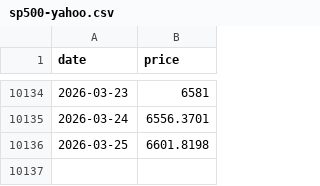
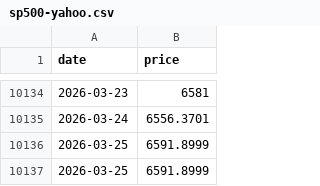
Before and after one commit to sebabecerra/macro-plots, a CSV file: public/raw/sp500-yahoo.csv, drawn as a sheet; only a part is shown, gaps mark what is left out.

Commit message:
Add IPSA and align site with Yahoo Finance

```diff
--- a/public/raw/sp500-yahoo.csv
+++ b/public/raw/sp500-yahoo.csv
@@ -10135,2 +10135,3 @@ date,price
 2026-03-24,6556.3701
-2026-03-25,6601.8198
+2026-03-25,6591.8999
+2026-03-25,6591.8999
```
Also changed, not shown: public/raw/gold-yahoo.csv, public/raw/oil-yahoo.csv, 6 other files.
